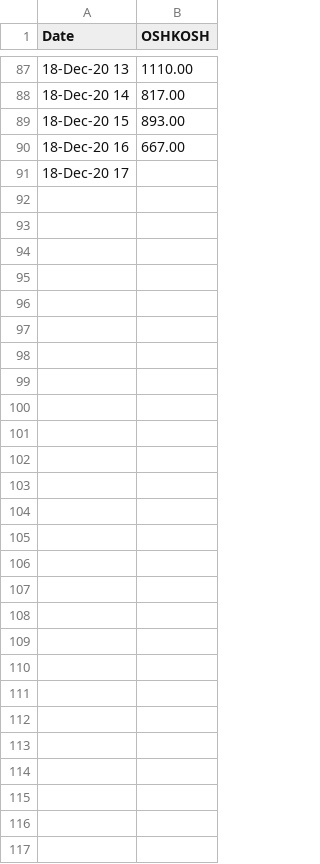
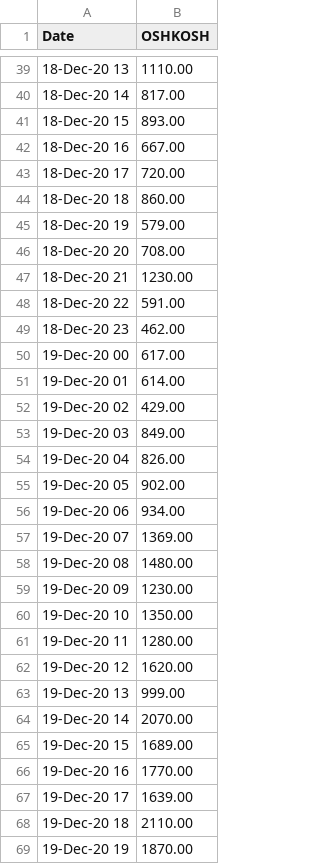
Before and after one commit to lrc-wc/lrc-wc.github.io, a CSV file: winnebago/lake-hour-prev3dayplots/flowosh_hour_prev3day.csv, drawn as a sheet; only a part is shown, gaps mark what is left out; the diff covers the shown part only.

```diff
--- a/winnebago/lake-hour-prev3dayplots/flowosh_hour_prev3day.csv
+++ b/winnebago/lake-hour-prev3dayplots/flowosh_hour_prev3day.csv
@@ -90,2 +42,28 @@ Date,OSHKOSH
 18-Dec-20 16,667.00
-18-Dec-20 17,
+18-Dec-20 17,720.00
+18-Dec-20 18,860.00
+18-Dec-20 19,579.00
+18-Dec-20 20,708.00
+18-Dec-20 21,1230.00
+18-Dec-20 22,591.00
+18-Dec-20 23,462.00
+19-Dec-20 00,617.00
+19-Dec-20 01,614.00
+19-Dec-20 02,429.00
+19-Dec-20 03,849.00
+19-Dec-20 04,826.00
+19-Dec-20 05,902.00
+19-Dec-20 06,934.00
+19-Dec-20 07,1369.00
+19-Dec-20 08,1480.00
+19-Dec-20 09,1230.00
+19-Dec-20 10,1350.00
+19-Dec-20 11,1280.00
+19-Dec-20 12,1620.00
+19-Dec-20 13,999.00
+19-Dec-20 14,2070.00
+19-Dec-20 15,1689.00
+19-Dec-20 16,1770.00
+19-Dec-20 17,1639.00
+19-Dec-20 18,2110.00
+19-Dec-20 19,1870.00
```
Also changed, not shown: 48 removed rows elsewhere in this file, winnebago/lake-hour-prev3dayplots/lake_hour_prev3day.csv.
